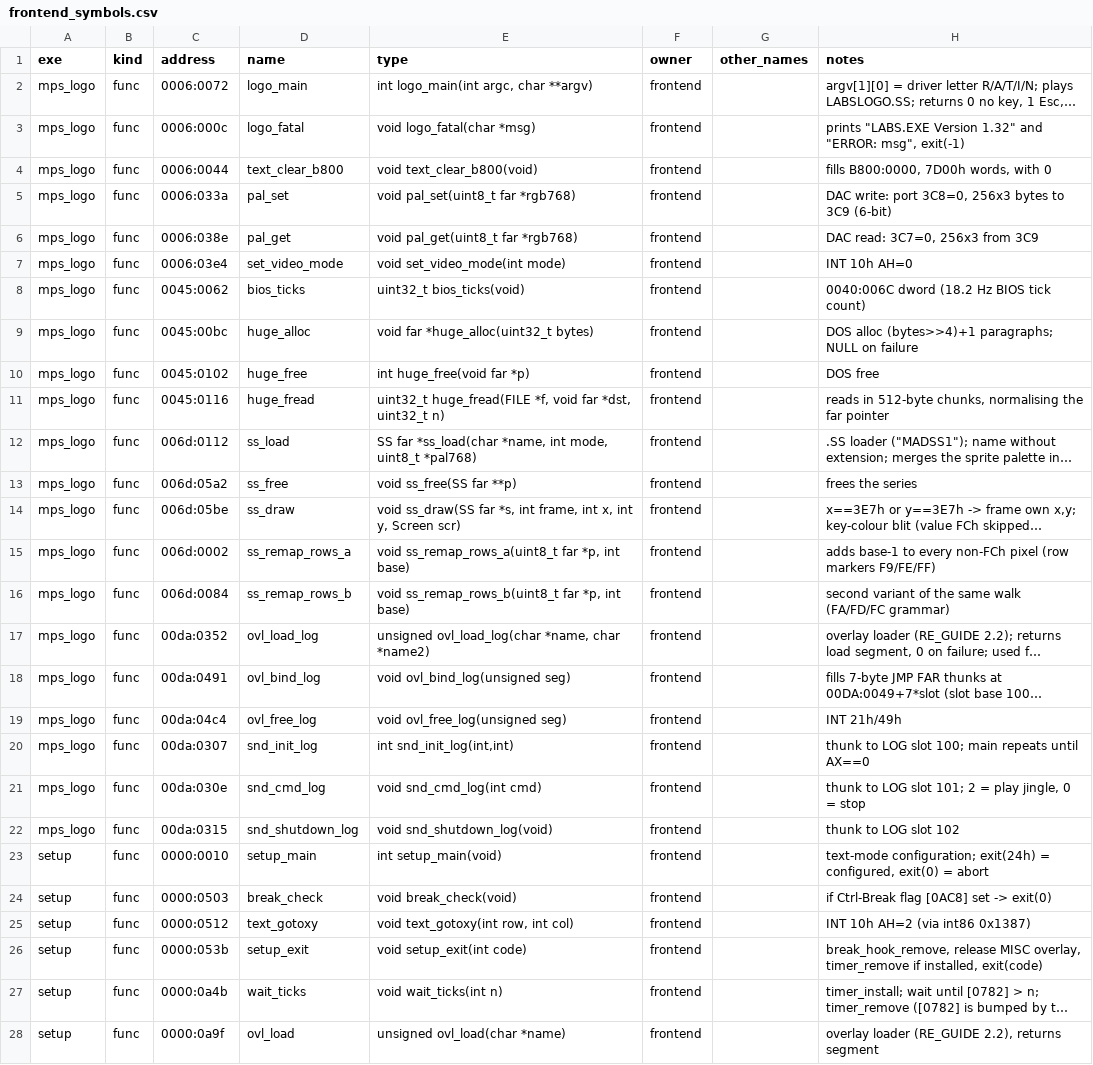
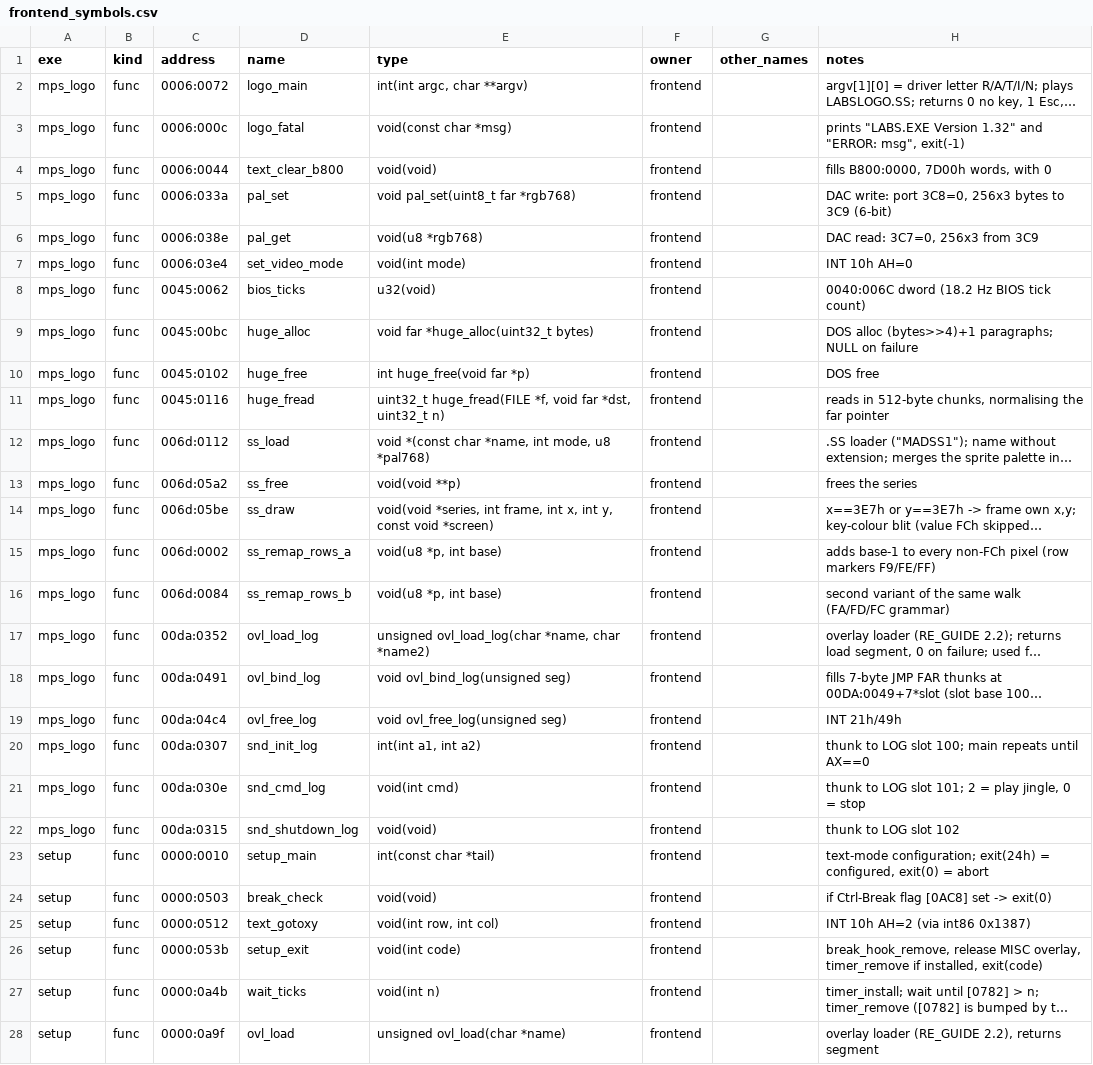
Before and after one commit to kylofon/F117-2, a CSV file: port/spec/frontend_symbols.csv, drawn as a sheet; only a part is shown; long unchanged cells end in …; the diff covers the shown part only; the diff names each change by its address in the sheet, - before the commit and + after, or states it on an @@ line.

```diff
--- a/port/spec/frontend_symbols.csv
+++ b/port/spec/frontend_symbols.csv
-E2 (type): int logo_main(int argc, char **argv)
+E2 (type): int(int argc, char **argv)
-E3 (type): void logo_fatal(char *msg)
+E3 (type): void(const char *msg)
-E4 (type): void text_clear_b800(void)
+E4 (type): void(void)
-E6 (type): void pal_get(uint8_t far *rgb768)
+E6 (type): void(u8 *rgb768)
-E7 (type): void set_video_mode(int mode)
+E7 (type): void(int mode)
-E8 (type): uint32_t bios_ticks(void)
+E8 (type): u32(void)
-E12 (type): SS far *ss_load(char *name, int mode, uint8_t *pal768)
+E12 (type): void *(const char *name, int mode, u8 *pal768)
-E13 (type): void ss_free(SS far **p)
+E13 (type): void(void **p)
-E14 (type): void ss_draw(SS far *s, int frame, int x, int y, Screen scr)
+E14 (type): void(void *series, int frame, int x, int y, const void *screen)
-E15 (type): void ss_remap_rows_a(uint8_t far *p, int base)
+E15 (type): void(u8 *p, int base)
-E16 (type): void ss_remap_rows_b(uint8_t far *p, int base)
+E16 (type): void(u8 *p, int base)
-E20 (type): int snd_init_log(int,int)
+E20 (type): int(int a1, int a2)
-E21 (type): void snd_cmd_log(int cmd)
+E21 (type): void(int cmd)
-E22 (type): void snd_shutdown_log(void)
+E22 (type): void(void)
-E23 (type): int setup_main(void)
+E23 (type): int(const char *tail)
-E24 (type): void break_check(void)
+E24 (type): void(void)
-E25 (type): void text_gotoxy(int row, int col)
+E25 (type): void(int row, int col)
-E26 (type): void setup_exit(int code)
+E26 (type): void(int code)
-E27 (type): void wait_ticks(int n)
+E27 (type): void(int n)
```
Also changed, not shown: 44 edited cells elsewhere in this file, port/symbols.csv, 30 other files.
